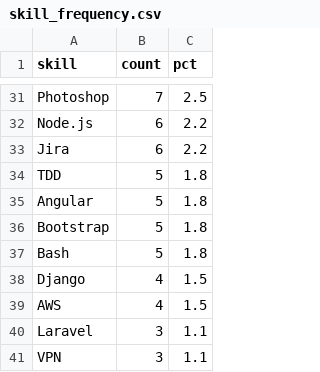
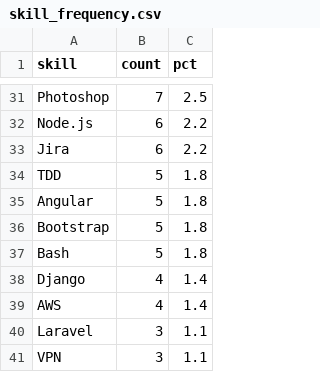
Before and after one commit to AKWOKING/cameroon-job-miner, a CSV file: data/exports/skill_frequency.csv, drawn as a sheet; only a part is shown, gaps mark what is left out; the diff covers the shown part only.

```diff
--- a/data/exports/skill_frequency.csv
+++ b/data/exports/skill_frequency.csv
@@ -37,4 +37,4 @@ Bootstrap,5,1.8
 Bash,5,1.8
-Django,4,1.5
-AWS,4,1.5
+Django,4,1.4
+AWS,4,1.4
 Laravel,3,1.1
```
Also changed, not shown: 14 edited cells elsewhere in this file, data/exports/association_rules.csv, 1 other file.
